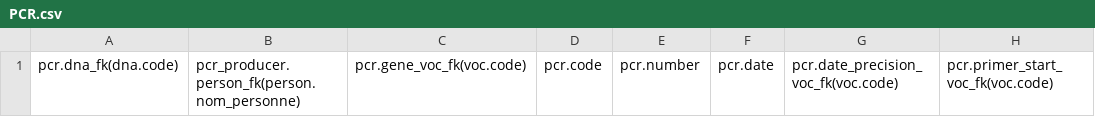
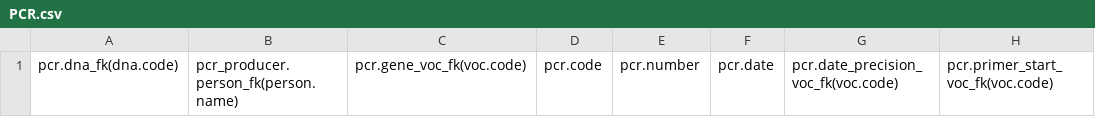
Before and after one commit to GOTIT-DEV/GOTIT, a CSV file: assets/imports/PCR.csv, drawn as a sheet; only a part is shown; the diff names each change by its address in the sheet, - before the commit and + after, or states it on an @@ line.

```diff
--- a/assets/imports/PCR.csv
+++ b/assets/imports/PCR.csv
-B1: pcr_producer.person_fk(person.nom_personne)
+B1: pcr_producer.person_fk(person.name)
```
Also changed, not shown: assets/imports/DNA.csv, assets/imports/external_biological_material.csv, 21 other files.
